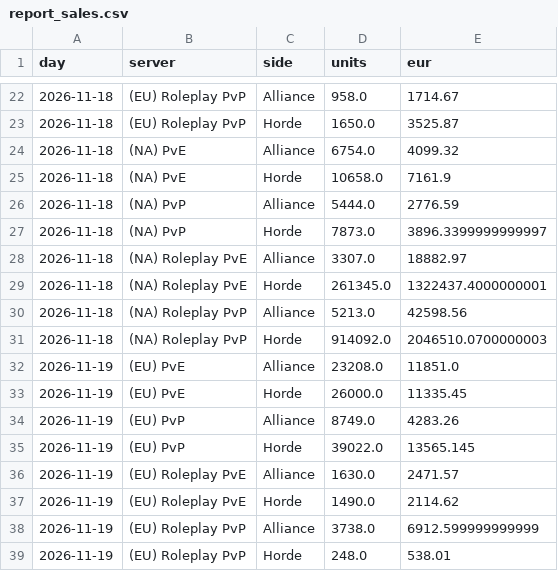
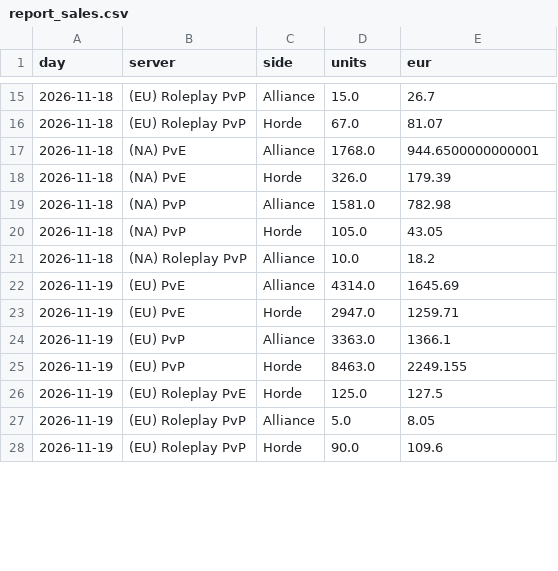
Before and after one commit to KornoticTheEnd/funpay-tracker, a CSV file: docs/report_sales.csv, drawn as a sheet; only a part is shown, gaps mark what is left out; the diff covers the shown part only.

```diff
--- a/docs/report_sales.csv
+++ b/docs/report_sales.csv
@@ -22,18 +15,14 @@ day,server,side,units,eur
-2026-11-18,(EU) Roleplay PvP,Alliance,958.0,1714.67
-2026-11-18,(EU) Roleplay PvP,Horde,1650.0,3525.87
-2026-11-18,(NA) PvE,Alliance,6754.0,4099.32
-2026-11-18,(NA) PvE,Horde,10658.0,7161.9
-2026-11-18,(NA) PvP,Alliance,5444.0,2776.59
-2026-11-18,(NA) PvP,Horde,7873.0,3896.3399999999997
-2026-11-18,(NA) Roleplay PvE,Alliance,3307.0,18882.97
-2026-11-18,(NA) Roleplay PvE,Horde,261345.0,1322437.4000000001
-2026-11-18,(NA) Roleplay PvP,Alliance,5213.0,42598.56
-2026-11-18,(NA) Roleplay PvP,Horde,914092.0,2046510.0700000003
-2026-11-19,(EU) PvE,Alliance,23208.0,11851.0
-2026-11-19,(EU) PvE,Horde,26000.0,11335.45
-2026-11-19,(EU) PvP,Alliance,8749.0,4283.26
-2026-11-19,(EU) PvP,Horde,39022.0,13565.145
-2026-11-19,(EU) Roleplay PvE,Alliance,1630.0,2471.57
-2026-11-19,(EU) Roleplay PvE,Horde,1490.0,2114.62
-2026-11-19,(EU) Roleplay PvP,Alliance,3738.0,6912.599999999999
-2026-11-19,(EU) Roleplay PvP,Horde,248.0,538.01
+2026-11-18,(EU) Roleplay PvP,Alliance,15.0,26.7
+2026-11-18,(EU) Roleplay PvP,Horde,67.0,81.07
+2026-11-18,(NA) PvE,Alliance,1768.0,944.6500000000001
+2026-11-18,(NA) PvE,Horde,326.0,179.39
+2026-11-18,(NA) PvP,Alliance,1581.0,782.98
+2026-11-18,(NA) PvP,Horde,105.0,43.05
+2026-11-18,(NA) Roleplay PvP,Alliance,10.0,18.2
+2026-11-19,(EU) PvE,Alliance,4314.0,1645.69
+2026-11-19,(EU) PvE,Horde,2947.0,1259.71
+2026-11-19,(EU) PvP,Alliance,3363.0,1366.1
+2026-11-19,(EU) PvP,Horde,8463.0,2249.155
+2026-11-19,(EU) Roleplay PvE,Horde,125.0,127.5
+2026-11-19,(EU) Roleplay PvP,Alliance,5.0,8.05
+2026-11-19,(EU) Roleplay PvP,Horde,90.0,109.6
```
Also changed, not shown: 9 removed rows and 38 edited cells elsewhere in this file, docs/report_prices.csv, 3 other files.
